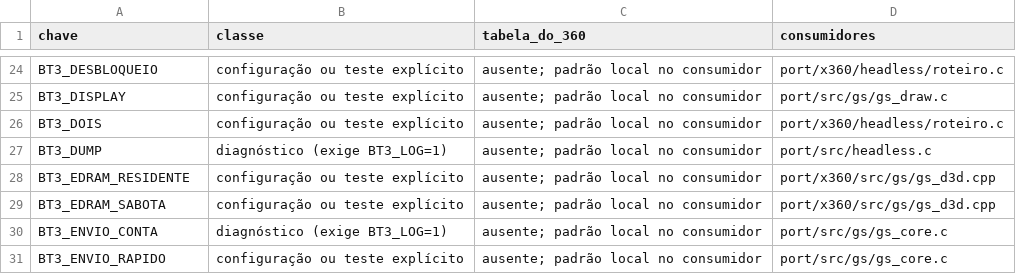
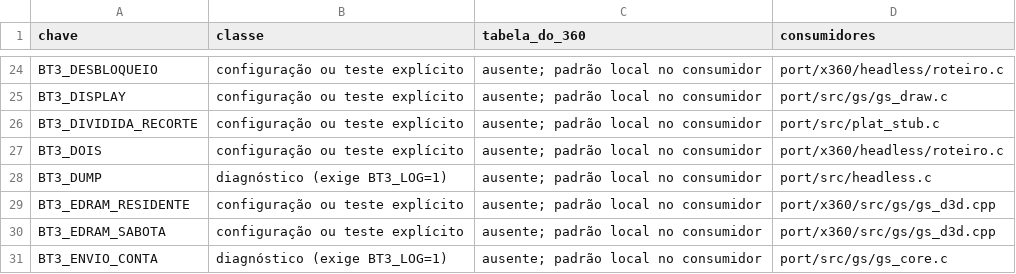
Before and after one commit to Lucas-Tito/bt3xbx, a TSV file: docs/x360/plano/F8/04-chaves.tsv, drawn as a sheet; only a part is shown, gaps mark what is left out; the shorter side is filled out with more unchanged rows.

Commit message:
Tela dividida: o estágio fora da meia vista não vai à VU1 (BT3_DIVIDIDA_RECORTE, desligada)
Cada metade da luta dividida recorta o estágio com a largura da tela cheia (o StgFrustum_Build lê scissorX0 e scissorY0
como x0 e x1 e nunca entra no ramo da meia largura), então cada vista manda à VU1 as malhas da outra metade também.
Trocar esse recorte mudaria a fase da animação de textura, que avança durante o desenho. Aqui o recorte largo continua
decidindo tudo (tabela de visibilidade, animação, textura, estado); uma segunda tabela, feita com o ramo da meia largura
sobre uma cópia da vista, só decide se o Vu1Pkt_CallProg4 da malha é emitido. Fora da meia vista a tesoura da metade
descartaria a malha inteira, e cada chamada reinicia a VU1 (MSCALF 0) e traz a própria cabeça de objeto e o A+D de cada
lote. A tabela estreita nunca escreve cell->vis. Só vale entre o laço de estágio do Battle_DrawSplit; o contador de
malhas puladas sai na linha passos: janela K recorte (com BT3_LOG=1).

```diff
--- a/docs/x360/plano/F8/04-chaves.tsv
+++ b/docs/x360/plano/F8/04-chaves.tsv
@@ -25,2 +25,3 @@ BT3_DESBLOQUEIO	configuração ou teste explícito	ausente; padrão local no con
 BT3_DISPLAY	configuração ou teste explícito	ausente; padrão local no consumidor	port/src/gs/gs_draw.c
+BT3_DIVIDIDA_RECORTE	configuração ou teste explícito	ausente; padrão local no consumidor	port/src/plat_stub.c
 BT3_DOIS	configuração ou teste explícito	ausente; padrão local no consumidor	port/x360/headless/roteiro.c
```
Also changed, not shown: 5 other files.
